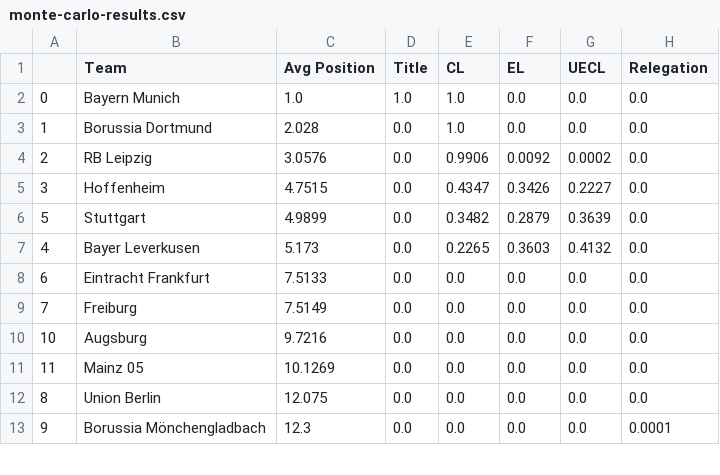
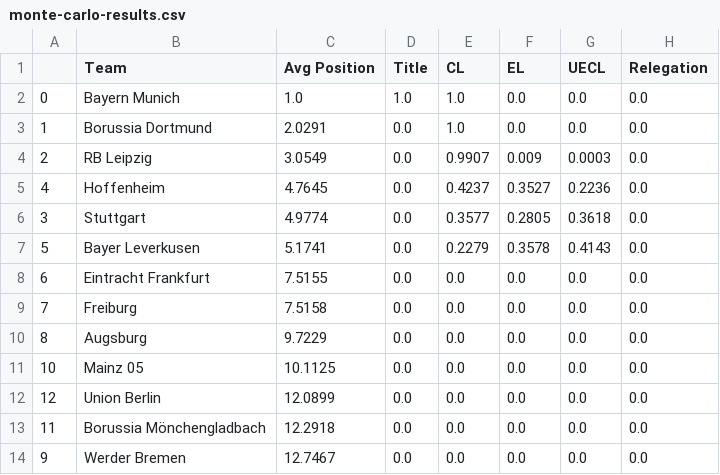
Before and after one commit to matecsapo/Football-Honk, a CSV file: source/honk/projections/GER-Bundesliga/GER-Bundesliga_monte-carlo-simulation/monte-carlo-results.csv, drawn as a sheet; only a part is shown; the diff covers the shown part only.

```diff
--- a/source/honk/projections/GER-Bundesliga/GER-Bundesliga_monte-carlo-simulation/monte-carlo-results.csv
+++ b/source/honk/projections/GER-Bundesliga/GER-Bundesliga_monte-carlo-simulation/monte-carlo-results.csv
@@ -2,12 +2,13 @@
 0,Bayern Munich,1.0,1.0,1.0,0.0,0.0,0.0
-1,Borussia Dortmund,2.028,0.0,1.0,0.0,0.0,0.0
-2,RB Leipzig,3.0576,0.0,0.9906,0.0092,0.0002,0.0
-3,Hoffenheim,4.7515,0.0,0.4347,0.3426,0.2227,0.0
-5,Stuttgart,4.9899,0.0,0.3482,0.2879,0.3639,0.0
-4,Bayer Leverkusen,5.173,0.0,0.2265,0.3603,0.4132,0.0
-6,Eintracht Frankfurt,7.5133,0.0,0.0,0.0,0.0,0.0
-7,Freiburg,7.5149,0.0,0.0,0.0,0.0,0.0
-10,Augsburg,9.7216,0.0,0.0,0.0,0.0,0.0
-11,Mainz 05,10.1269,0.0,0.0,0.0,0.0,0.0
-8,Union Berlin,12.075,0.0,0.0,0.0,0.0,0.0
-9,Borussia Mönchengladbach,12.3,0.0,0.0,0.0,0.0,0.0001
+1,Borussia Dortmund,2.0291,0.0,1.0,0.0,0.0,0.0
+2,RB Leipzig,3.0549,0.0,0.9907,0.009,0.0003,0.0
+4,Hoffenheim,4.7645,0.0,0.4237,0.3527,0.2236,0.0
+3,Stuttgart,4.9774,0.0,0.3577,0.2805,0.3618,0.0
+5,Bayer Leverkusen,5.1741,0.0,0.2279,0.3578,0.4143,0.0
+6,Eintracht Frankfurt,7.5155,0.0,0.0,0.0,0.0,0.0
+7,Freiburg,7.5158,0.0,0.0,0.0,0.0,0.0
+8,Augsburg,9.7229,0.0,0.0,0.0,0.0,0.0
+10,Mainz 05,10.1125,0.0,0.0,0.0,0.0,0.0
+12,Union Berlin,12.0899,0.0,0.0,0.0,0.0,0.0
+11,Borussia Mönchengladbach,12.2918,0.0,0.0,0.0,0.0,0.0
+9,Werder Bremen,12.7467,0.0,0.0,0.0,0.0,0.0
```
Also changed, not shown: 1 removed row and 16 edited cells elsewhere in this file, source/honk/projections/ENG-Premier League/ENG-Premier League_monte-carlo-simulation/example_simulation.csv, source/honk/projections/ENG-Premier League/ENG-Premier League_monte-carlo-simulation/monte-carlo-results.csv, 13 other files.
